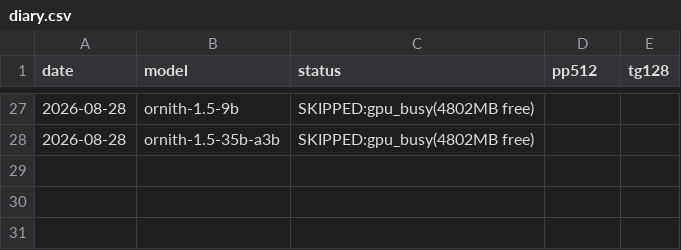
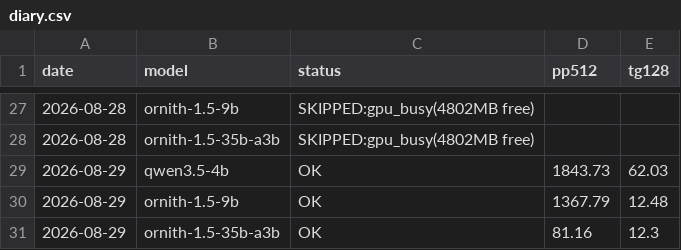
Before and after one commit to insomniac-asif/lab-notes, a CSV file: bench/diary.csv, drawn as a sheet; only a part is shown, gaps mark what is left out.

Commit message:
bench diary 2026-08-29

```diff
--- a/bench/diary.csv
+++ b/bench/diary.csv
@@ -28 +28,4 @@ date,model,status,pp512,tg128
 2026-08-28,ornith-1.5-35b-a3b,SKIPPED:gpu_busy(4802MB free),,
+2026-08-29,qwen3.5-4b,OK,1843.73,62.03
+2026-08-29,ornith-1.5-9b,OK,1367.79,12.48
+2026-08-29,ornith-1.5-35b-a3b,OK,81.16,12.3
```
Also changed, not shown: 8 other files.
